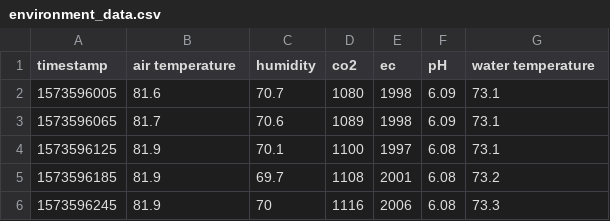
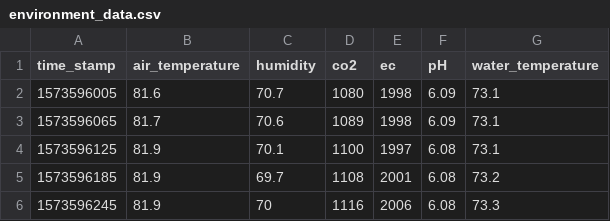
Before and after one commit to eujc21/garden-env-alerts-test, a CSV file: environment_data.csv, drawn as a sheet; only a part is shown.

```diff
--- a/environment_data.csv
+++ b/environment_data.csv
@@ -1,2 +1,2 @@
-timestamp,air temperature,humidity,co2,ec,pH,water temperature
+time_stamp,air_temperature,humidity,co2,ec,pH,water_temperature
 1573596005,81.6,70.7,1080,1998,6.09,73.1
```
Also changed, not shown: 4 other files.
